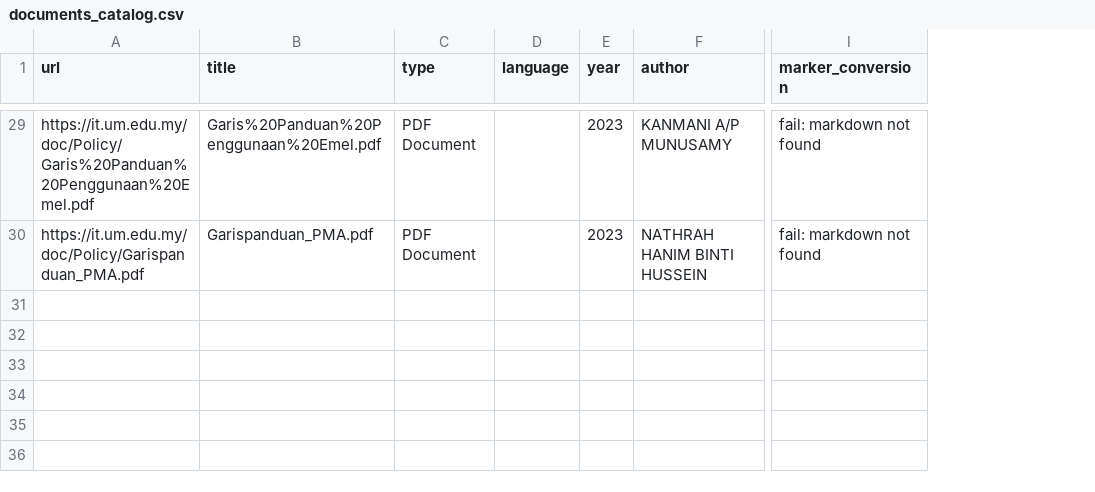
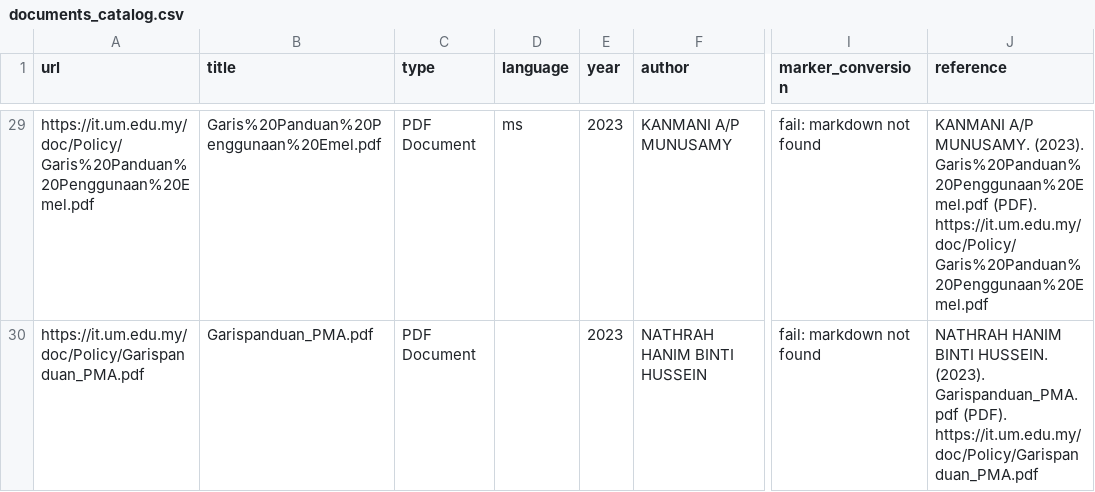
Before and after one commit to epireve/sra-isms-policies, a CSV file: documents_catalog.csv, drawn as a sheet; only a part is shown, gaps mark what is left out; the diff covers the shown part only; the diff names each change by its address in the sheet, - before the commit and + after, or states it on an @@ line.

Commit message:
Update document catalog and enhance metadata handling. Added a new 'reference' column for APA citations in the CSV, improved language detection, and ensured extra columns are preserved during updates. Enhanced the README to clarify catalog details and updated the conversion process for better accuracy.

```diff
--- a/documents_catalog.csv
+++ b/documents_catalog.csv
+column J (reference), rows 29-30: KANMANI A/P MUNUSAMY. (2023). Garis%20Panduan%20Penggunaan%20Emel.pdf (PDF). https://it.um.edu.my/doc/Policy/Garis%20Panduan%20Penggunaan%20Emel.pdf | NATHRAH HANIM BINTI HUSSEIN. (2023). Garispanduan_PMA.pdf (PDF). https://it.um.edu.my/doc/Policy/Garispanduan_PMA.pdf
-D29 (language): (empty)
+D29 (language): ms
```
Also changed, not shown: 16 edited cells elsewhere in this file, 5 other files.
